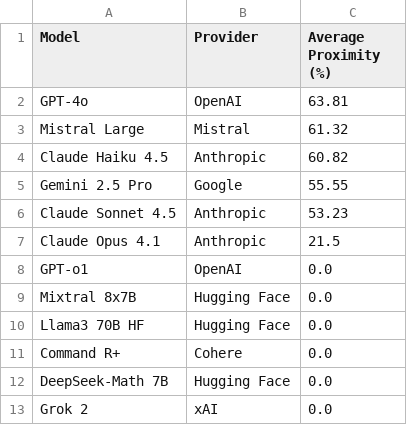
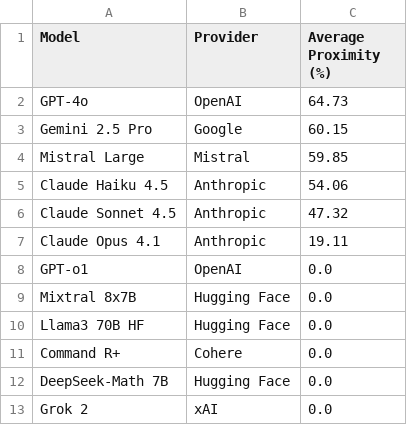
Before and after one commit to jaci-hub/divide21X, a CSV file: divide21x/leaderboards/2025-11/average_proximity.csv, drawn as a sheet.

```diff
--- a/divide21x/leaderboards/2025-11/average_proximity.csv
+++ b/divide21x/leaderboards/2025-11/average_proximity.csv
@@ -1,8 +1,8 @@
 Model,Provider,Average Proximity (%)
-GPT-4o,OpenAI,63.81
-Mistral Large,Mistral,61.32
-Claude Haiku 4.5,Anthropic,60.82
-Gemini 2.5 Pro,Google,55.55
-Claude Sonnet 4.5,Anthropic,53.23
-Claude Opus 4.1,Anthropic,21.5
+GPT-4o,OpenAI,64.73
+Gemini 2.5 Pro,Google,60.15
+Mistral Large,Mistral,59.85
+Claude Haiku 4.5,Anthropic,54.06
+Claude Sonnet 4.5,Anthropic,47.32
+Claude Opus 4.1,Anthropic,19.11
 GPT-o1,OpenAI,0.0
```
Also changed, not shown: divide21x/leaderboards/2025-11/average_score.csv, 3 other files.
